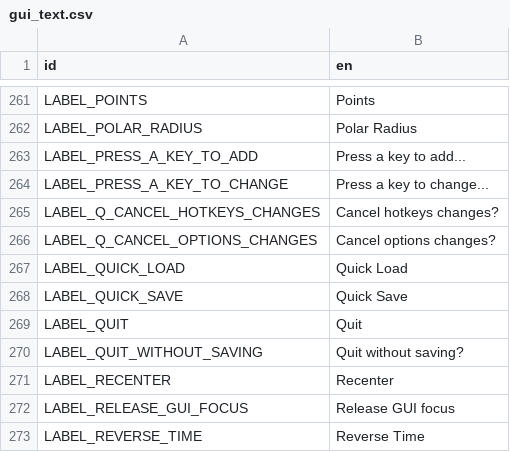
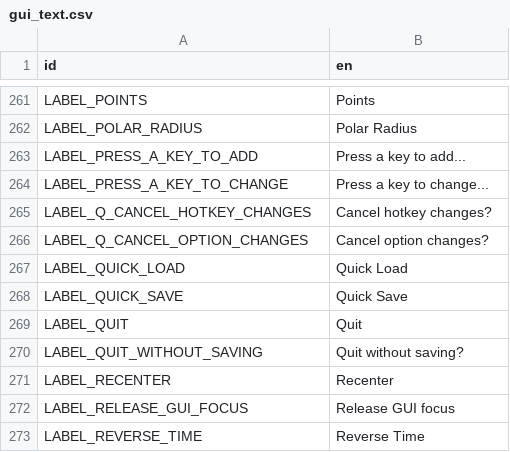
Before and after one commit to ivoyager/ivoyager, a CSV file: data/text/gui_text.csv, drawn as a sheet; only a part is shown, gaps mark what is left out.

```diff
--- a/data/text/gui_text.csv
+++ b/data/text/gui_text.csv
@@ -264,4 +264,4 @@ LABEL_PRESS_A_KEY_TO_ADD,Press a key to add...
 LABEL_PRESS_A_KEY_TO_CHANGE,Press a key to change...
-LABEL_Q_CANCEL_HOTKEYS_CHANGES,Cancel hotkeys changes?
-LABEL_Q_CANCEL_OPTIONS_CHANGES,Cancel options changes?
+LABEL_Q_CANCEL_HOTKEY_CHANGES,Cancel hotkey changes?
+LABEL_Q_CANCEL_OPTION_CHANGES,Cancel option changes?
 LABEL_QUICK_LOAD,Quick Load
```
Also changed, not shown: 11 other files.
